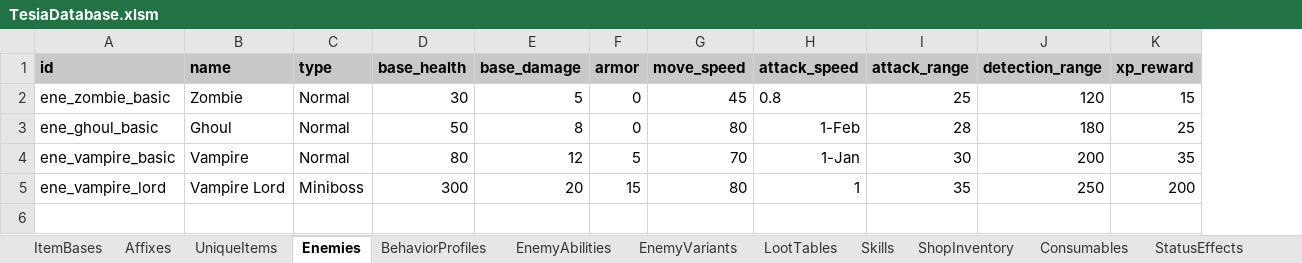
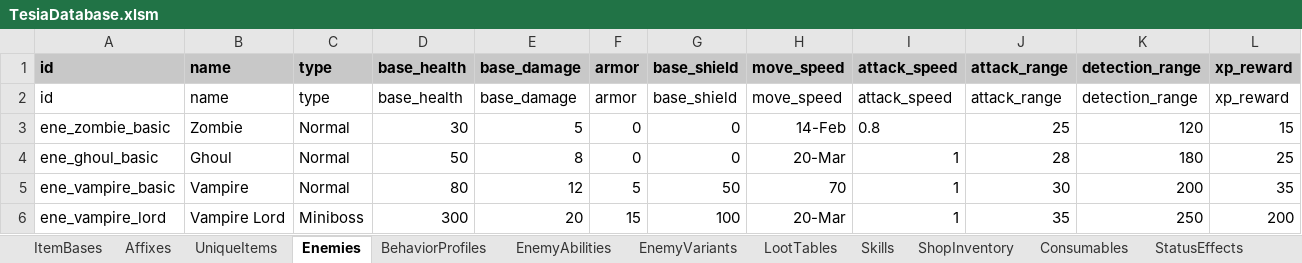
Before and after one commit to MatousHruska/MobileTestia, an Excel workbook: databases/TesiaDatabase.xlsm, sheet Enemies, drawn as a sheet; only a part is shown; values as stored, in another font and other column widths than the file's, no borders; addresses are those after the commit; rows hold the shown columns only; the diff names each change by its address in the sheet, - before the commit and + after, or states it on an @@ line.

Commit message:
Database edits

```diff
--- a/databases/TesiaDatabase.xlsm (sheet Enemies)
+++ b/databases/TesiaDatabase.xlsm (sheet Enemies)
+column G, row 1: base_shield; rows 3-6: 0 | 0 | 50 | 100
+row 2: id | name | type | base_health | base_damage | armor | base_shield | move_speed | attack_speed | attack_range | detection_range | xp_reward
-H3: 45
+H3: 14-Feb
-H4: 80
+H4: 20-Mar
-I4: 1-Feb
+I4: 1
-I5: 1-Jan
+I5: 1
-H6: 80
+H6: 20-Mar
```
Also changed, not shown: sheet GameplaySettings, 3 other files.
